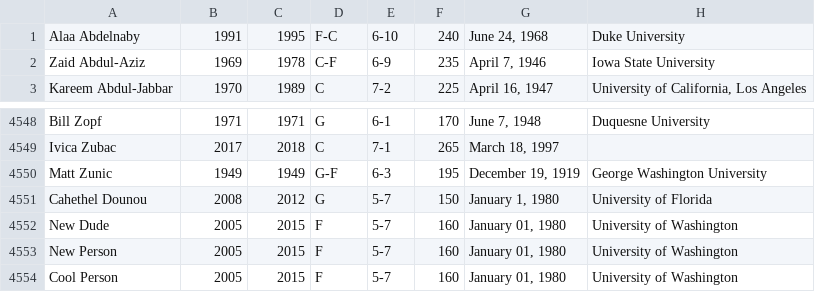
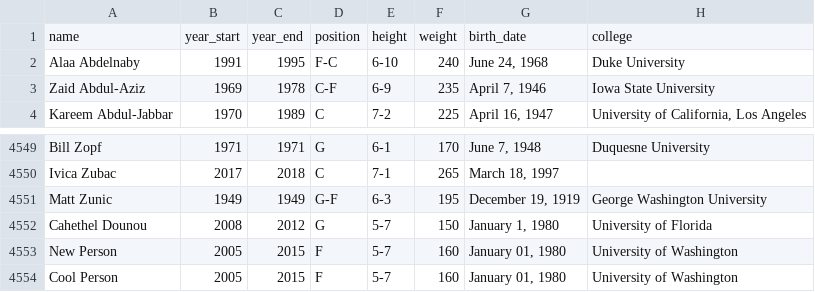
Before and after one commit to Ranada/sqlite_demo, a CSV file: nba_player_data.csv, drawn as a sheet; only a part is shown, gaps mark what is left out.

```diff
--- a/nba_player_data.csv
+++ b/nba_player_data.csv
@@ -1 +1,2 @@
+name,year_start,year_end,position,height,weight,birth_date,college
 Alaa Abdelnaby,1991,1995,F-C,6-10,240,"June 24, 1968",Duke University
@@ -4551,3 +4552,2 @@ Matt Zunic,1949,1949,G-F,6-3,195,"December 19, 1919",George Washington Universit
 Cahethel Dounou,2008,2012,G,5-7,150,"January 1, 1980",University of Florida
-New Dude,2005,2015,F,5-7,160,"January 01, 1980",University of Washington
 New Person,2005,2015,F,5-7,160,"January 01, 1980",University of Washington
```
Also changed, not shown: 5 other files.
